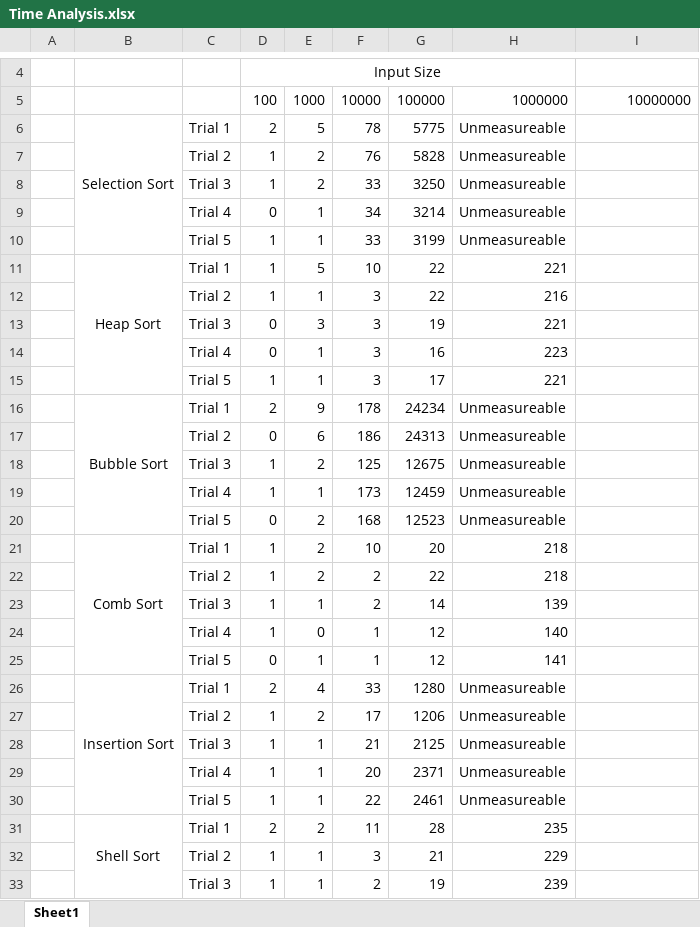
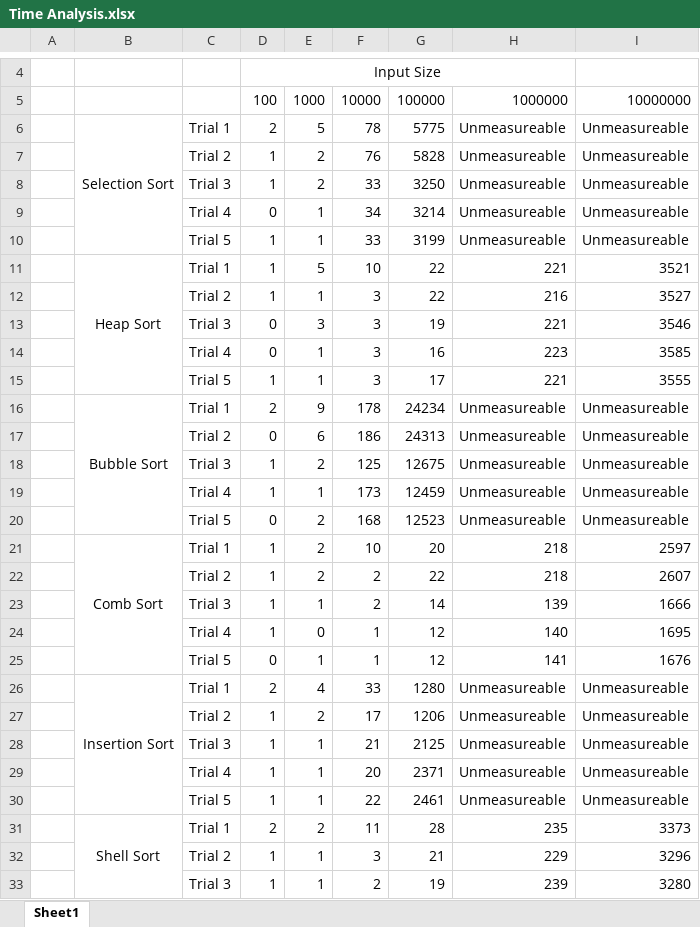
Before and after one commit to Aashishkebab/Sorting-Simulator, an Excel workbook: Time Analysis.xlsx, sheet Sheet1, drawn as a sheet; only a part is shown, gaps mark what is left out; values as stored, in another font and other column widths than the file's, no borders; the diff covers the shown part only; the diff names each change by its address in the sheet, - before the commit and + after, or states it on an @@ line.

Commit message:
Last column of data

```diff
--- a/Time Analysis.xlsx (sheet Sheet1)
+++ b/Time Analysis.xlsx (sheet Sheet1)
-I6:I10: (empty)
+I6:I10: Unmeasureable
-I11: (empty)
+I11: 3521
-I12: (empty)
+I12: 3527
-I13: (empty)
+I13: 3546
-I14: (empty)
+I14: 3585
-I15: (empty)
+I15: 3555
-I16:I20: (empty)
+I16:I20: Unmeasureable
-I21: (empty)
+I21: 2597
-I22: (empty)
+I22: 2607
-I23: (empty)
+I23: 1666
-I24: (empty)
+I24: 1695
-I25: (empty)
+I25: 1676
-I26:I30: (empty)
+I26:I30: Unmeasureable
-I31: (empty)
+I31: 3373
-I32: (empty)
+I32: 3296
-I33: (empty)
+I33: 3280
```
Also changed, not shown: 52 edited cells elsewhere in this sheet.
